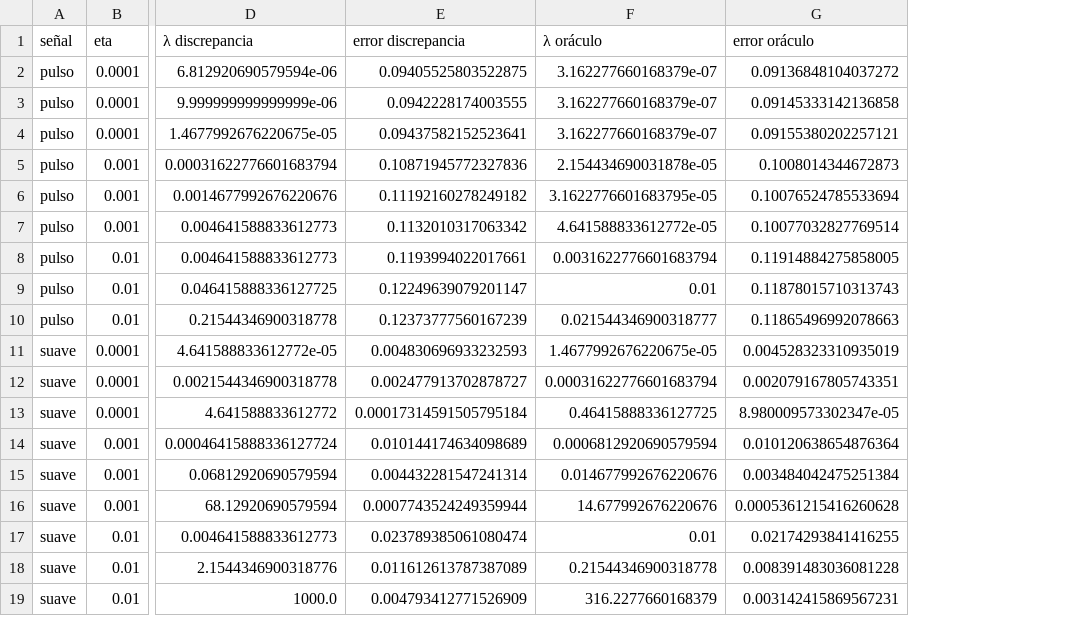
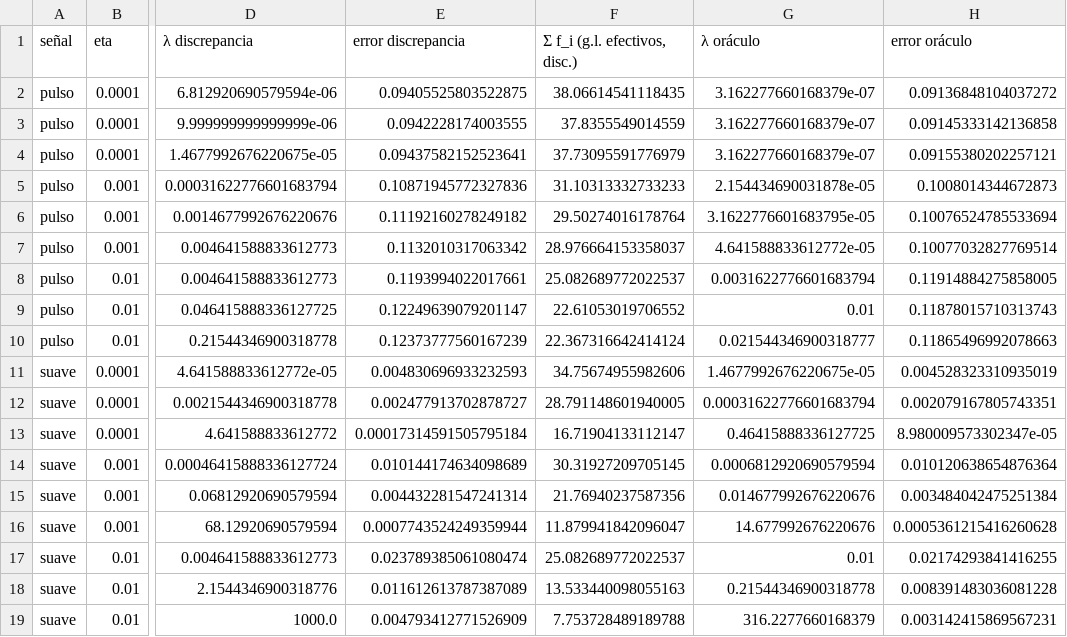
Before and after one commit to pau2607/Algebra_Lineal, a CSV file: resultados/tablas/08_penalizaciones.csv, drawn as a sheet; only a part is shown, gaps mark what is left out; the diff names each change by its address in the sheet, - before the commit and + after, or states it on an @@ line.

Commit message:
Aplicar la segunda revisión: desviación del estimador de delta (6 %), sigma_64, referencias cruzadas, m en estimar_delta, ker L por dimensión, g.l. efectivos

```diff
--- a/resultados/tablas/08_penalizaciones.csv
+++ b/resultados/tablas/08_penalizaciones.csv
+column F (Σ f_i (g.l. efectivos, disc.)), rows 2-19: 38.06614541118435 | 37.8355549014559 | 37.73095591776979 | 31.10313332733233 | 29.50274016178764 | 28.976664153358037 | 25.082689772022537 | 22.61053019706552 | 22.367316642414124 | 34.75674955982606 | 28.791148601940005 | 16.71904133112147 | 30.31927209705145 | 21.76940237587356 | 11.879941842096047 | 25.082689772022537 | 13.533440098055163 | 7.753728489189788
```
Also changed, not shown: resultados/tablas/09_estimacion_delta.csv, 10 other files.
